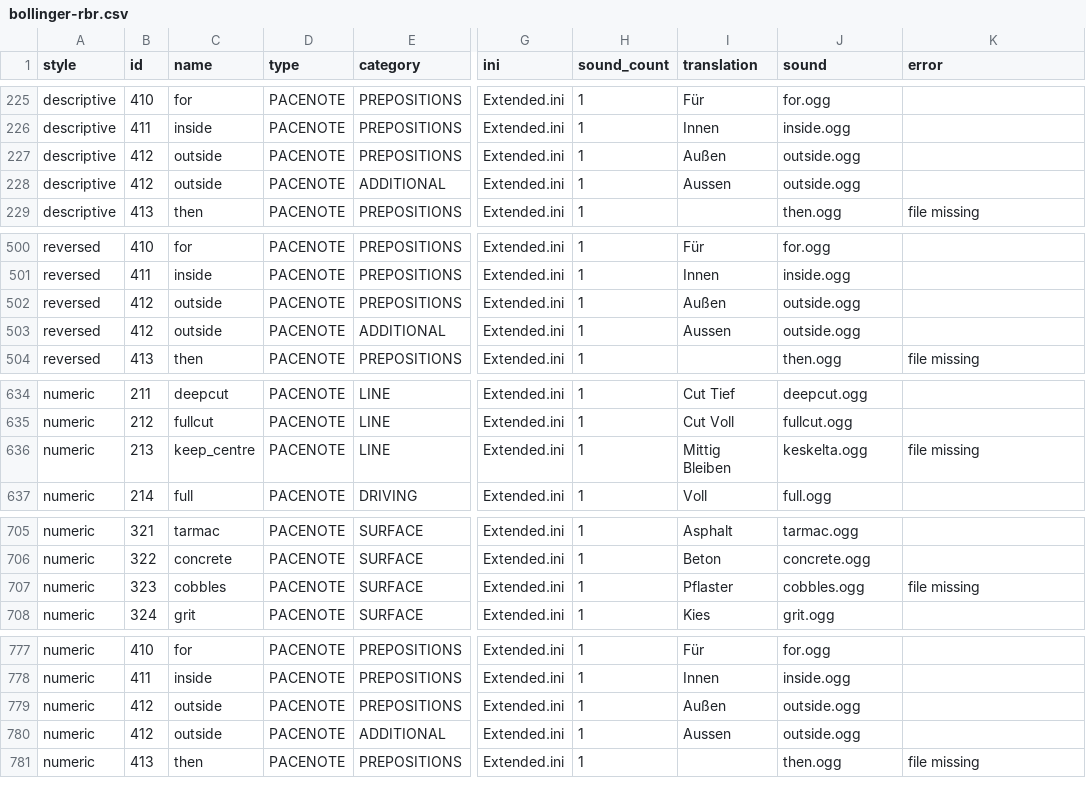
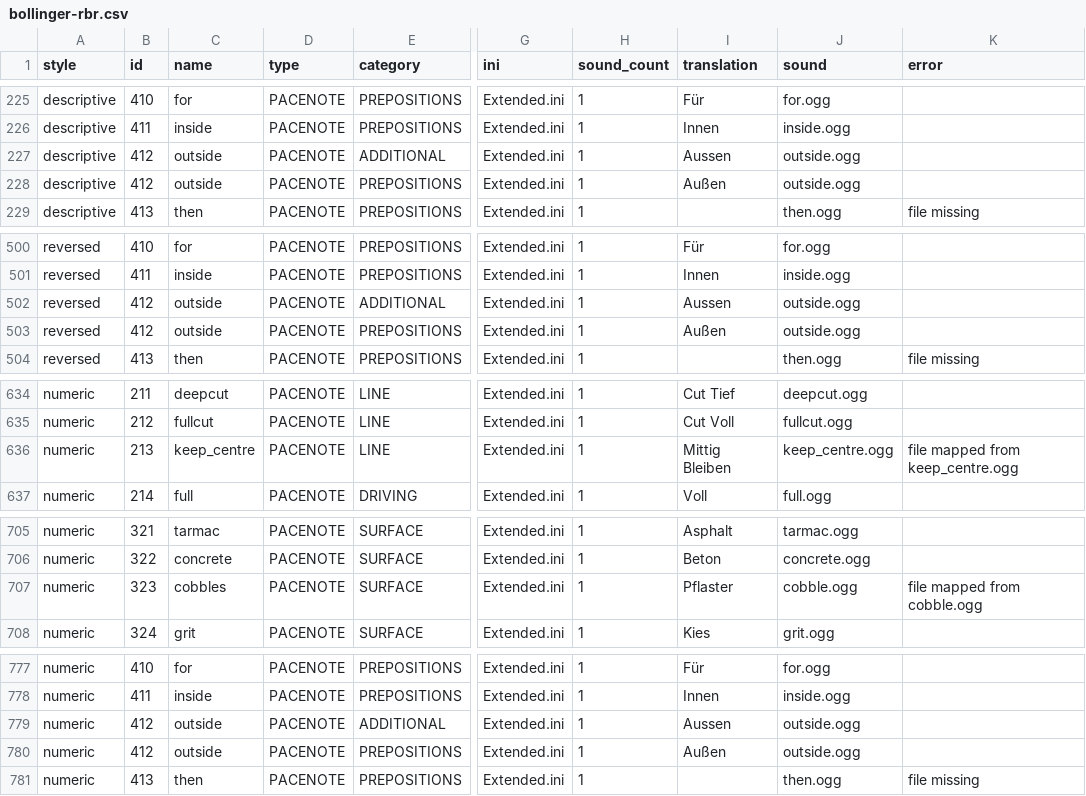
Before and after one commit to durandom/cc_codriver, a CSV file: out/bollinger-rbr.csv, drawn as a sheet; only a part is shown, gaps mark what is left out; the diff covers the shown part only; the diff names each change by its address in the sheet, - before the commit and + after, or states it on an @@ line.

```diff
--- a/out/bollinger-rbr.csv
+++ b/out/bollinger-rbr.csv
@@ row 228 moved to row 227: descriptive @@
@@ row 503 moved to row 502: reversed @@
-J636 (sound): keskelta.ogg
+J636 (sound): keep_centre.ogg
-K636 (error): file missing
+K636 (error): file mapped from keep_centre.ogg
-J707 (sound): cobbles.ogg
+J707 (sound): cobble.ogg
-K707 (error): file missing
+K707 (error): file mapped from cobble.ogg
@@ row 780 moved to row 779: numeric @@
```
Also changed, not shown: 20 edited cells elsewhere in this file, out/bollinger-cc.csv, out/janne-v2-cc.csv, 4 other files.
